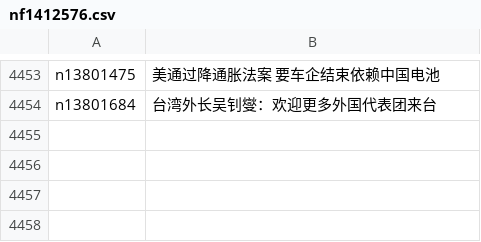
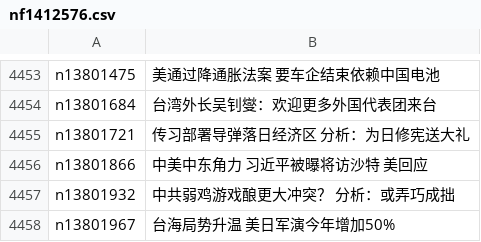
Before and after one commit to easy2view/epoch-news, a CSV file: indexes/nf1412576.csv, drawn as a sheet; only a part is shown, gaps mark what is left out; the diff names each change by its address in the sheet, - before the commit and + after, or states it on an @@ line.

```diff
--- a/indexes/nf1412576.csv
+++ b/indexes/nf1412576.csv
+row 4455: n13801721 | 传习部署导弹落日经济区 分析：为日修宪送大礼
+row 4456: n13801866 | 中美中东角力 习近平被曝将访沙特 美回应
+row 4457: n13801932 | 中共弱鸡游戏酿更大冲突？ 分析：或弄巧成拙
+row 4458: n13801967 | 台海局势升温 美日军演今年增加50%
```
Also changed, not shown: indexes/ncid1078159.csv, indexes/ncid1078160.csv, 35 other files.
